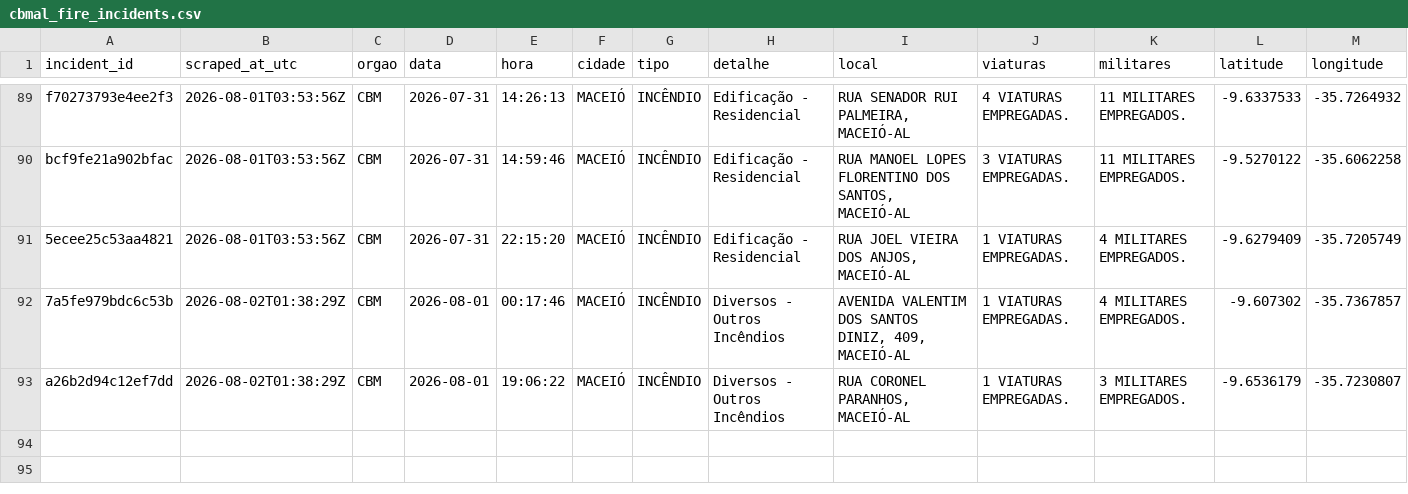
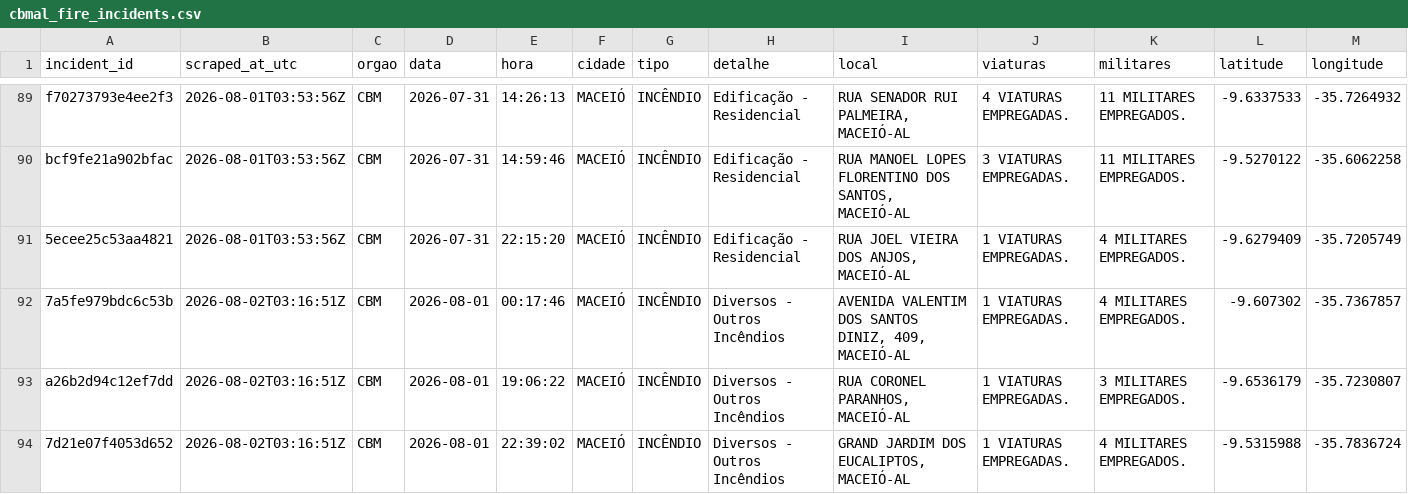
Before and after one commit to ajtga/fire-incidents, a CSV file: data/cbmal_fire_incidents.csv, drawn as a sheet; only a part is shown, gaps mark what is left out; the diff names each change by its address in the sheet, - before the commit and + after, or states it on an @@ line.

```diff
--- a/data/cbmal_fire_incidents.csv
+++ b/data/cbmal_fire_incidents.csv
-B92:B93 (scraped_at_utc): 2026-08-02T01:38:29Z
+B92:B93 (scraped_at_utc): 2026-08-02T03:16:51Z
+row 94: 7d21e07f4053d652 | 2026-08-02T03:16:51Z | CBM | 2026-08-01 | 22:39:02 | MACEIÓ | INCÊNDIO | Diversos - Outros Incêndios | GRAND JARDIM DOS EUCALIPTOS, MACEIÓ-AL | 1 VIATURAS EMPREGADAS. | 4 MILITARES EMPREGADOS. | -9.5315988 | -35.7836724
```
Also changed, not shown: data/scraper_run_log.csv.
